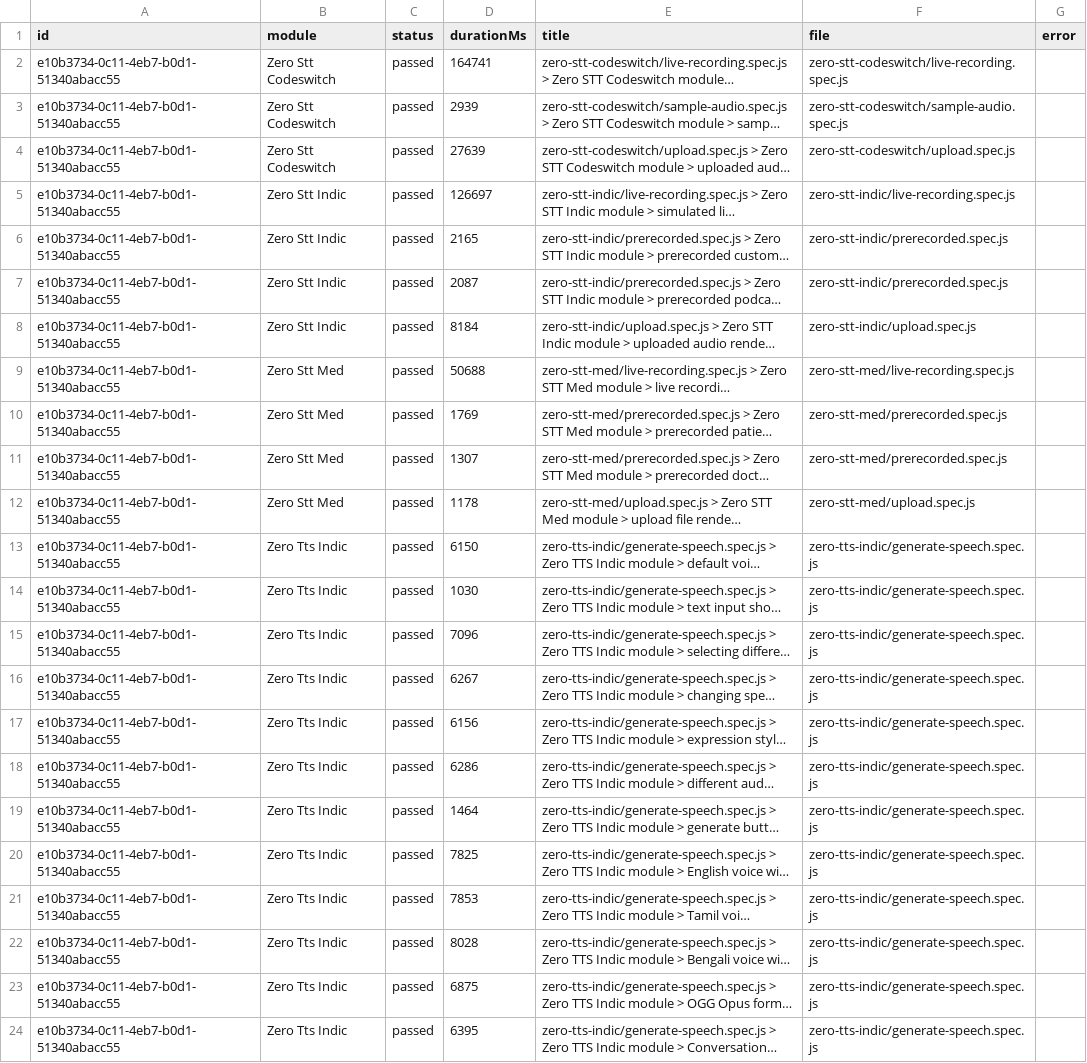
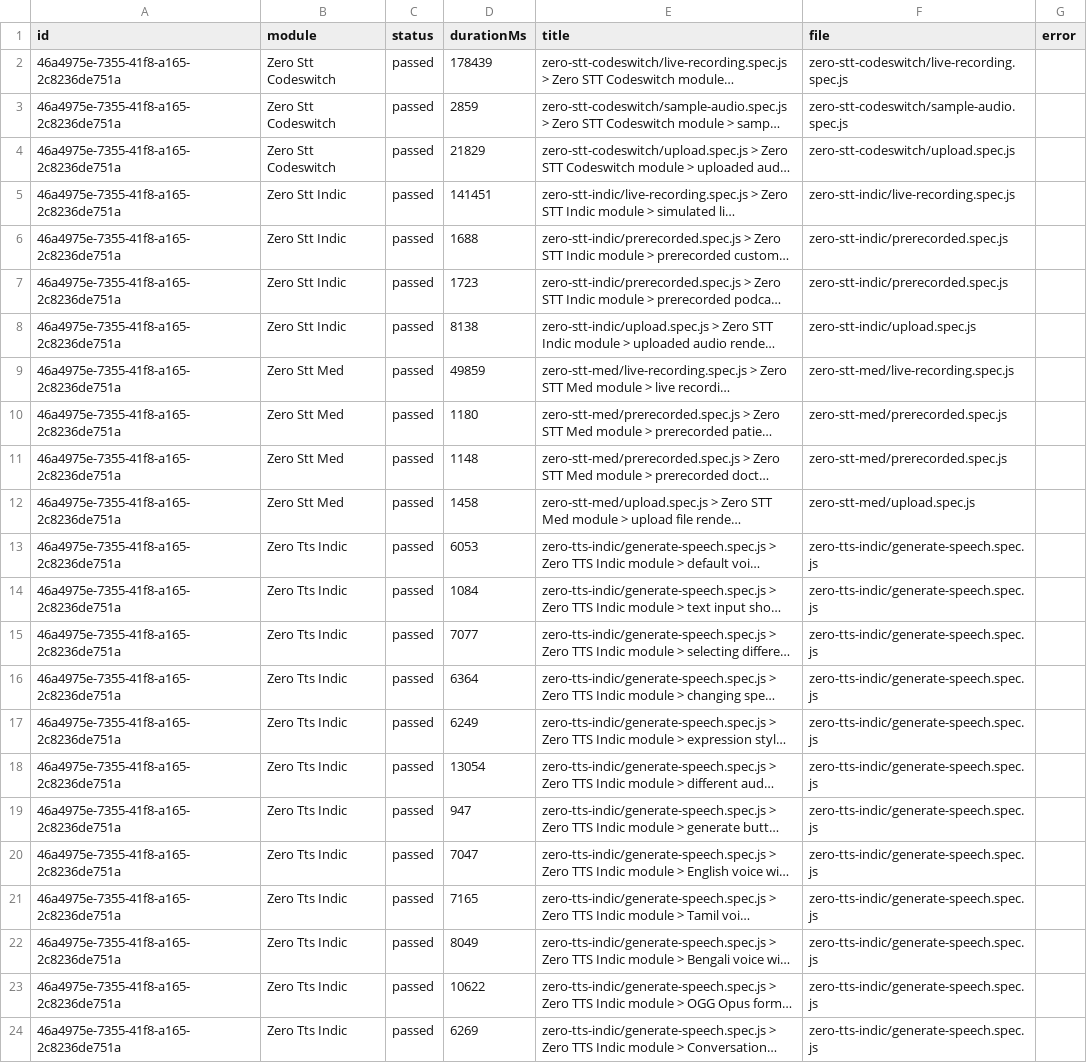
Before and after one commit to Shunyalabsai/widgets-automation, a CSV file: docs/exports/current-run.csv, drawn as a sheet; long unchanged cells end in …; the diff names each change by its address in the sheet, - before the commit and + after, or states it on an @@ line.

```diff
--- a/docs/exports/current-run.csv
+++ b/docs/exports/current-run.csv
-A2:A24 (id): e10b3734-0c11-4eb7-b0d1-51340abacc55
+A2:A24 (id): 46a4975e-7355-41f8-a165-2c8236de751a
-D2 (durationMs): 164741
+D2 (durationMs): 178439
-D3 (durationMs): 2939
+D3 (durationMs): 2859
-D4 (durationMs): 27639
+D4 (durationMs): 21829
-D5 (durationMs): 126697
+D5 (durationMs): 141451
-D6 (durationMs): 2165
+D6 (durationMs): 1688
-D7 (durationMs): 2087
+D7 (durationMs): 1723
-D8 (durationMs): 8184
+D8 (durationMs): 8138
-D9 (durationMs): 50688
+D9 (durationMs): 49859
-D10 (durationMs): 1769
+D10 (durationMs): 1180
-D11 (durationMs): 1307
+D11 (durationMs): 1148
-D12 (durationMs): 1178
+D12 (durationMs): 1458
-D13 (durationMs): 6150
+D13 (durationMs): 6053
-D14 (durationMs): 1030
+D14 (durationMs): 1084
-D15 (durationMs): 7096
+D15 (durationMs): 7077
-D16 (durationMs): 6267
+D16 (durationMs): 6364
-D17 (durationMs): 6156
+D17 (durationMs): 6249
-D18 (durationMs): 6286
+D18 (durationMs): 13054
-D19 (durationMs): 1464
+D19 (durationMs): 947
-D20 (durationMs): 7825
+D20 (durationMs): 7047
-D21 (durationMs): 7853
+D21 (durationMs): 7165
-D22 (durationMs): 8028
+D22 (durationMs): 8049
-D23 (durationMs): 6875
+D23 (durationMs): 10622
-D24 (durationMs): 6395
+D24 (durationMs): 6269
```
Also changed, not shown: docs/exports/all-runs-summary.csv, 2 other files.
